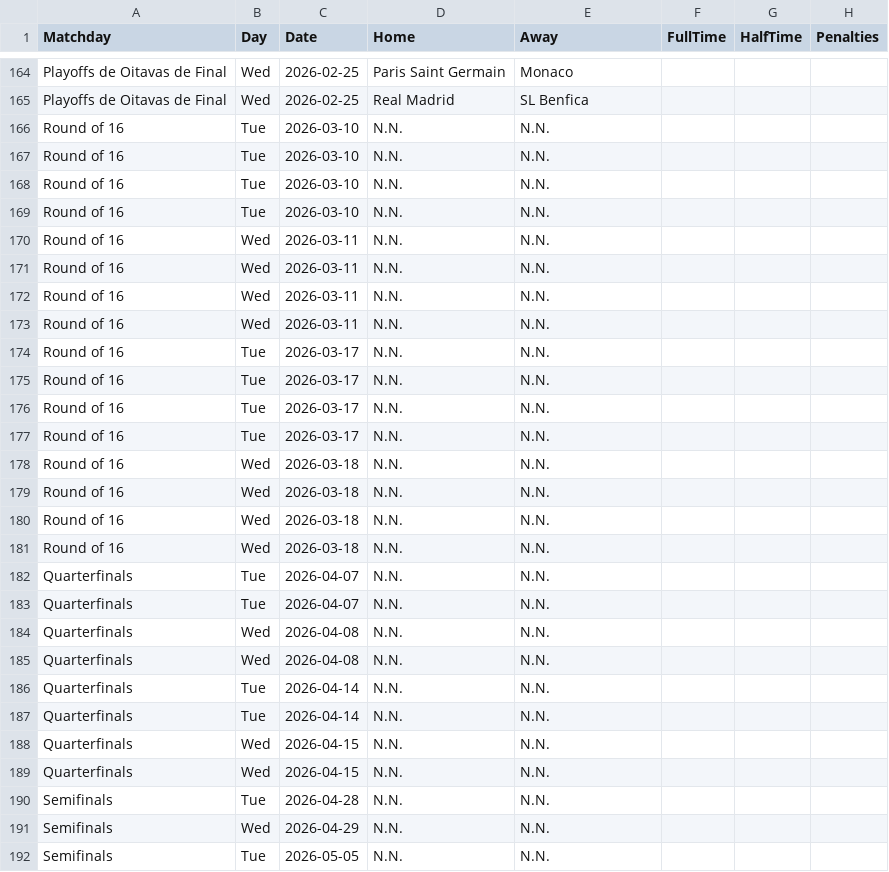
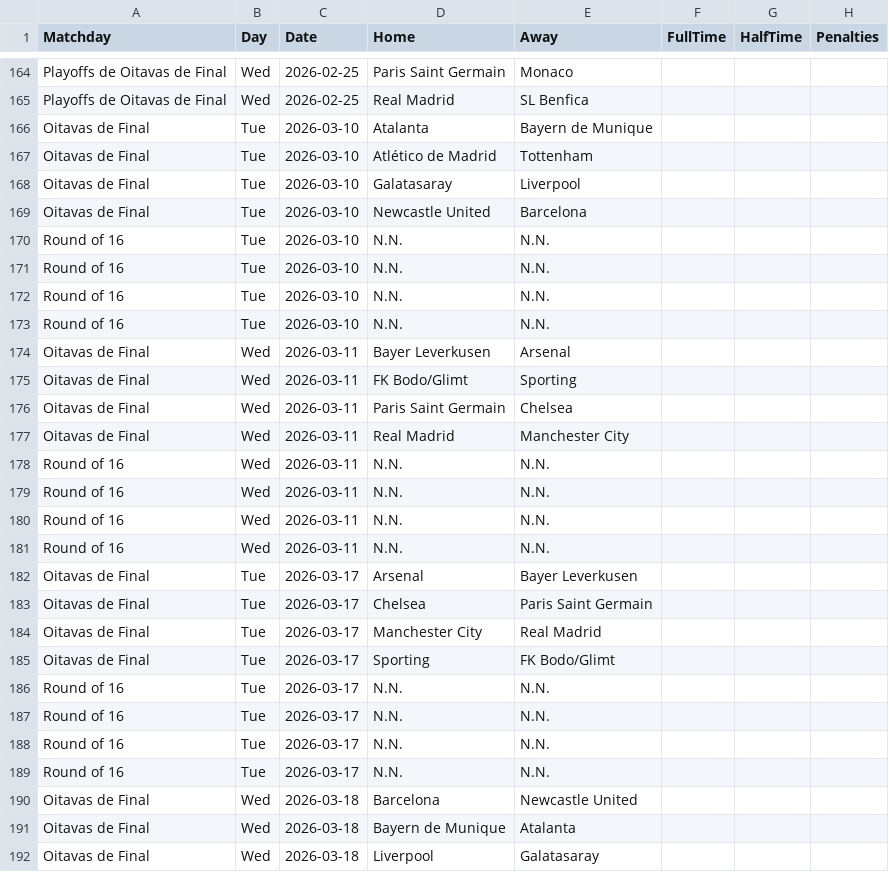
Before and after one commit to joaopssa/BISS, a CSV file: Backend/data/matches/champions/champions_2025_26.csv, drawn as a sheet; only a part is shown, gaps mark what is left out; the shorter side is filled out with more unchanged rows; the diff covers the shown part only; the diff names each change by its address in the sheet, - before the commit and + after, or states it on an @@ line.

```diff
--- a/Backend/data/matches/champions/champions_2025_26.csv
+++ b/Backend/data/matches/champions/champions_2025_26.csv
+row 166: Oitavas de Final | Tue | 2026-03-10 | Atalanta | Bayern de Munique
+row 167: Oitavas de Final | Tue | 2026-03-10 | Atlético de Madrid | Tottenham
+row 168: Oitavas de Final | Tue | 2026-03-10 | Galatasaray | Liverpool
+row 169: Oitavas de Final | Tue | 2026-03-10 | Newcastle United | Barcelona
+row 174: Oitavas de Final | Wed | 2026-03-11 | Bayer Leverkusen | Arsenal
+row 175: Oitavas de Final | Wed | 2026-03-11 | FK Bodo/Glimt | Sporting
+row 176: Oitavas de Final | Wed | 2026-03-11 | Paris Saint Germain | Chelsea
+row 177: Oitavas de Final | Wed | 2026-03-11 | Real Madrid | Manchester City
+row 182: Oitavas de Final | Tue | 2026-03-17 | Arsenal | Bayer Leverkusen
+row 183: Oitavas de Final | Tue | 2026-03-17 | Chelsea | Paris Saint Germain
+row 184: Oitavas de Final | Tue | 2026-03-17 | Manchester City | Real Madrid
+row 185: Oitavas de Final | Tue | 2026-03-17 | Sporting | FK Bodo/Glimt
+row 190: Oitavas de Final | Wed | 2026-03-18 | Barcelona | Newcastle United
+row 191: Oitavas de Final | Wed | 2026-03-18 | Bayern de Munique | Atalanta
+row 192: Oitavas de Final | Wed | 2026-03-18 | Liverpool | Galatasaray
```
Also changed, not shown: 1 added row elsewhere in this file, Backend/data/matches/bundesliga/2025_26_bundesliga.csv, Backend/data/matches/laliga/laliga_2025_26.csv, 7 other files.
